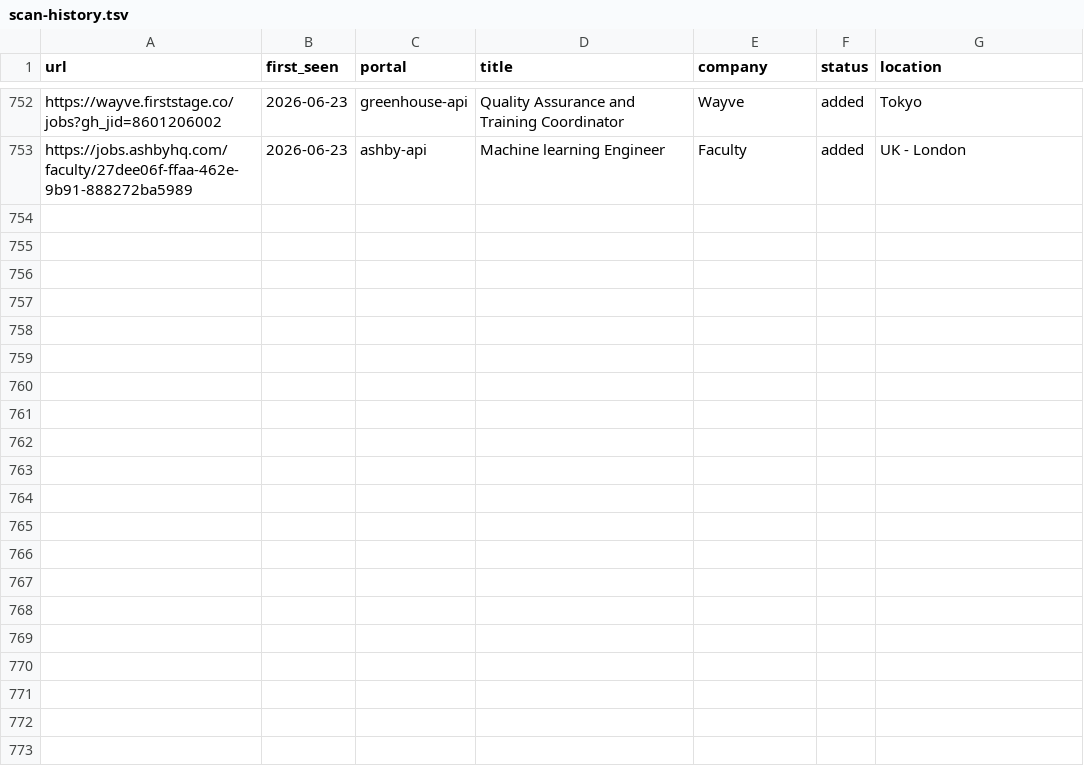
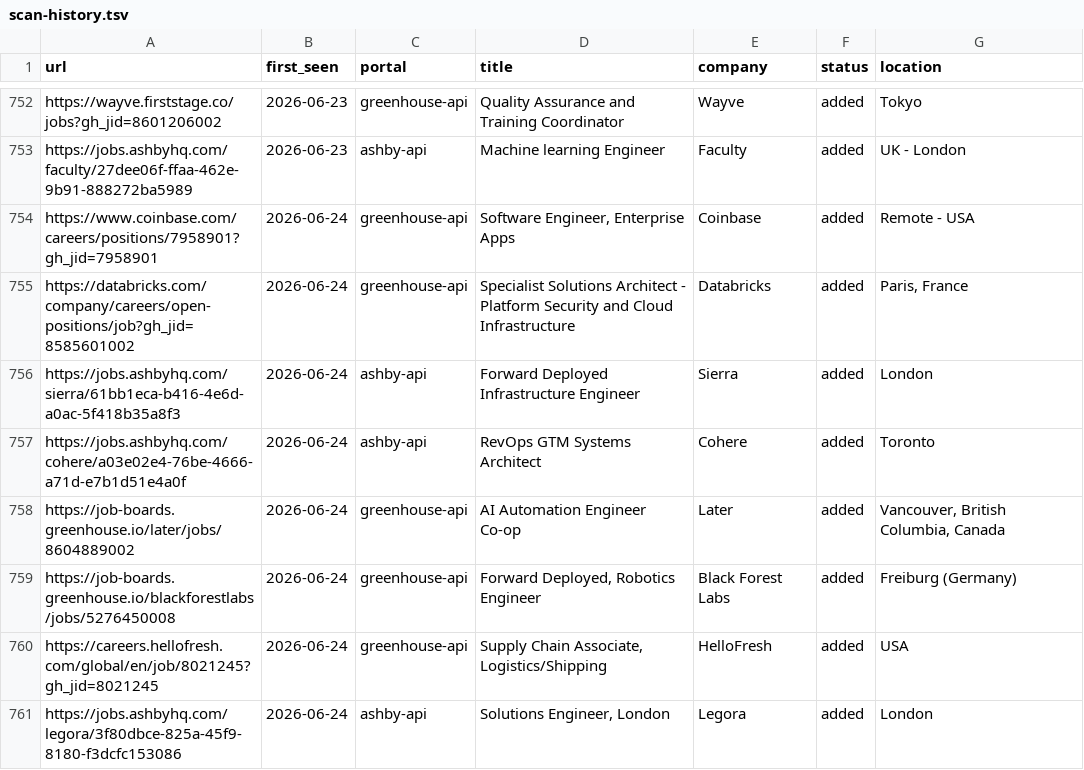
Before and after one commit to nishitaKatepallewar/Jobot, a TSV file: data/scan-history.tsv, drawn as a sheet; only a part is shown, gaps mark what is left out; the diff names each change by its address in the sheet, - before the commit and + after, or states it on an @@ line.

Commit message:
chore: daily scan results 2026-06-24

```diff
--- a/data/scan-history.tsv
+++ b/data/scan-history.tsv
+row 754: https://www.coinbase.com/careers/positions/7958901?gh_jid=7958901 | 2026-06-24 | greenhouse-api | Software Engineer, Enterprise Apps | Coinbase | added | Remote - USA
+row 755: https://databricks.com/company/careers/open-positions/job?gh_jid=8585601002 | 2026-06-24 | greenhouse-api | Specialist Solutions Architect - Platform Security and Cloud Infrastructure | Databricks | added | Paris, France
+row 756: https://jobs.ashbyhq.com/sierra/61bb1eca-b416-4e6d-a0ac-5f418b35a8f3 | 2026-06-24 | ashby-api | Forward Deployed Infrastructure Engineer | Sierra | added | London
+row 757: https://jobs.ashbyhq.com/cohere/a03e02e4-76be-4666-a71d-e7b1d51e4a0f | 2026-06-24 | ashby-api | RevOps GTM Systems Architect | Cohere | added | Toronto
+row 758: https://job-boards.greenhouse.io/later/jobs/8604889002 | 2026-06-24 | greenhouse-api | AI Automation Engineer Co-op | Later | added | Vancouver, British Columbia, Canada
+row 759: https://job-boards.greenhouse.io/blackforestlabs/jobs/5276450008 | 2026-06-24 | greenhouse-api | Forward Deployed, Robotics Engineer | Black Forest Labs | added | Freiburg (Germany)
+row 760: https://careers.hellofresh.com/global/en/job/8021245?gh_jid=8021245 | 2026-06-24 | greenhouse-api | Supply Chain Associate, Logistics/Shipping | HelloFresh | added | USA
+row 761: https://jobs.ashbyhq.com/legora/3f80dbce-825a-45f9-8180-f3dcfc153086 | 2026-06-24 | ashby-api | Solutions Engineer, London | Legora | added | London
```
Also changed, not shown: 1 other file.
